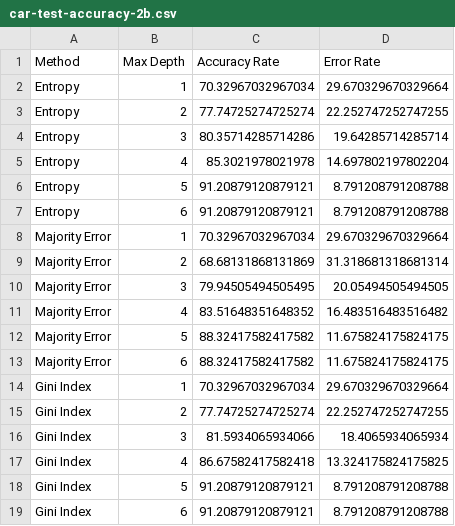
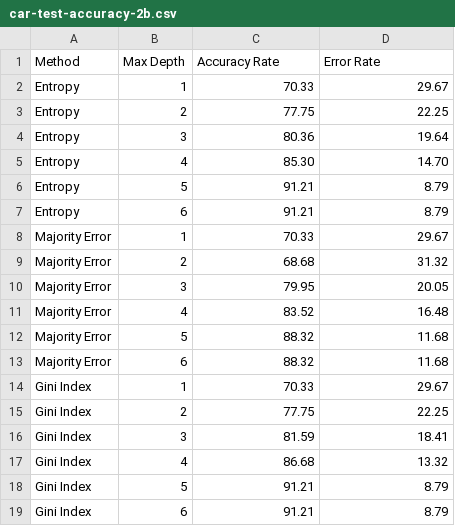
Before and after one commit to austinpurdie/cs6350-ml-lib, a CSV file: DecisionTree/Accuracy Reports/car-test-accuracy-2b.csv, drawn as a sheet.

```diff
--- a/DecisionTree/Accuracy Reports/car-test-accuracy-2b.csv
+++ b/DecisionTree/Accuracy Reports/car-test-accuracy-2b.csv
@@ -1,19 +1,19 @@
 Method,Max Depth,Accuracy Rate,Error Rate
-Entropy,1,70.32967032967034,29.670329670329664
-Entropy,2,77.74725274725274,22.252747252747255
-Entropy,3,80.35714285714286,19.64285714285714
-Entropy,4,85.3021978021978,14.697802197802204
-Entropy,5,91.20879120879121,8.791208791208788
-Entropy,6,91.20879120879121,8.791208791208788
-Majority Error,1,70.32967032967034,29.670329670329664
-Majority Error,2,68.68131868131869,31.318681318681314
-Majority Error,3,79.94505494505495,20.05494505494505
-Majority Error,4,83.51648351648352,16.483516483516482
-Majority Error,5,88.32417582417582,11.675824175824175
-Majority Error,6,88.32417582417582,11.675824175824175
-Gini Index,1,70.32967032967034,29.670329670329664
-Gini Index,2,77.74725274725274,22.252747252747255
-Gini Index,3,81.5934065934066,18.4065934065934
-Gini Index,4,86.67582417582418,13.324175824175825
-Gini Index,5,91.20879120879121,8.791208791208788
-Gini Index,6,91.20879120879121,8.791208791208788
+Entropy,1,70.33,29.67
+Entropy,2,77.75,22.25
+Entropy,3,80.36,19.64
+Entropy,4,85.30,14.70
+Entropy,5,91.21,8.79
+Entropy,6,91.21,8.79
+Majority Error,1,70.33,29.67
+Majority Error,2,68.68,31.32
+Majority Error,3,79.95,20.05
+Majority Error,4,83.52,16.48
+Majority Error,5,88.32,11.68
+Majority Error,6,88.32,11.68
+Gini Index,1,70.33,29.67
+Gini Index,2,77.75,22.25
+Gini Index,3,81.59,18.41
+Gini Index,4,86.68,13.32
+Gini Index,5,91.21,8.79
+Gini Index,6,91.21,8.79
```
Also changed, not shown: DecisionTree/Accuracy Reports/bank-test-accuracy-3a.csv, DecisionTree/Accuracy Reports/bank-test-accuracy-3b.csv, 3 other files.
